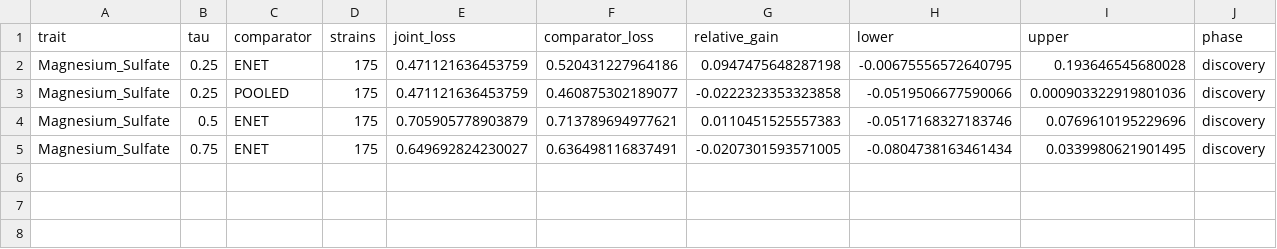
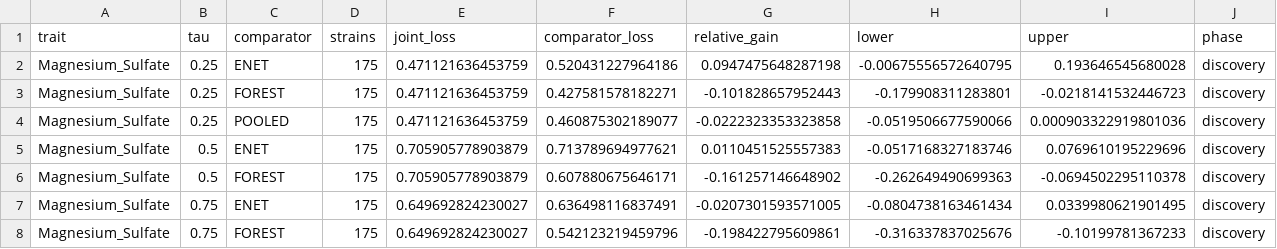
Before and after one commit to Stork343/jpDMEQR, a CSV file: results/preflight/empirical_selection_20261101/yeast_comparators/yeast_genomic_20261101/Magnesium_Sulfate/comparisons.csv, drawn as a sheet; only a part is shown; rows hold the shown columns only; the diff names each change by its address in the sheet, - before the commit and + after, or states it on an @@ line.

```diff
--- a/results/preflight/empirical_selection_20261101/yeast_comparators/yeast_genomic_20261101/Magnesium_Sulfate/comparisons.csv
+++ b/results/preflight/empirical_selection_20261101/yeast_comparators/yeast_genomic_20261101/Magnesium_Sulfate/comparisons.csv
+row 3: Magnesium_Sulfate | 0.25 | FOREST | 175 | 0.471121636453759 | 0.427581578182271 | -0.101828657952443 | -0.179908311283801 | -0.0218141532446723 | discovery
+row 6: Magnesium_Sulfate | 0.5 | FOREST | 175 | 0.705905778903879 | 0.607880675646171 | -0.161257146648902 | -0.262649490699363 | -0.0694502295110378 | discovery
+row 8: Magnesium_Sulfate | 0.75 | FOREST | 175 | 0.649692824230027 | 0.542123219459796 | -0.198422795609861 | -0.316337837025676 | -0.10199781367233 | discovery
```
Also changed, not shown: results/preflight/empirical_selection_20261101/yeast_comparators/yeast_genomic_20261101/Magnesium_Sulfate/artifact_checks.csv, results/preflight/empirical_selection_20261101/yeast_comparators/yeast_genomic_20261101/Magnesium_Sulfate/summary.csv, 23 other files.
